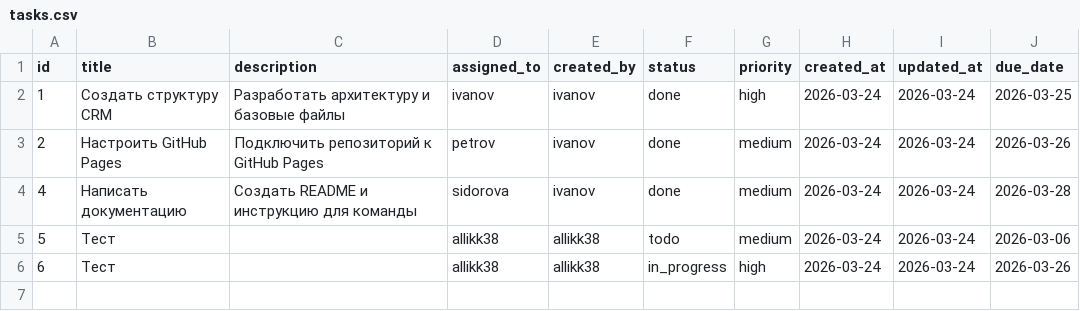
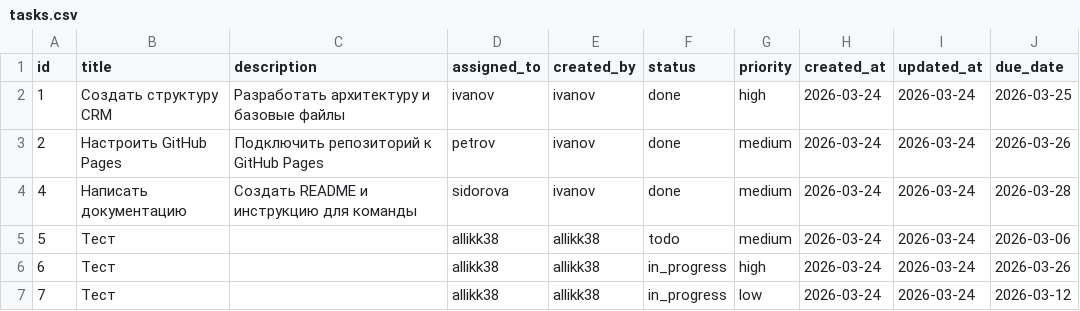
Before and after one commit to Allikk38/crm-for-team, a CSV file: data/tasks.csv, drawn as a sheet.

Commit message:
Update tasks by allikk38

```diff
--- a/data/tasks.csv
+++ b/data/tasks.csv
@@ -6 +6,2 @@ id,title,description,assigned_to,created_by,status,priority,created_at,updated_a
 6,Тест,,allikk38,allikk38,in_progress,high,2026-03-24,2026-03-24,2026-03-26
+7,Тест,,allikk38,allikk38,in_progress,low,2026-03-24,2026-03-24,2026-03-12
```
